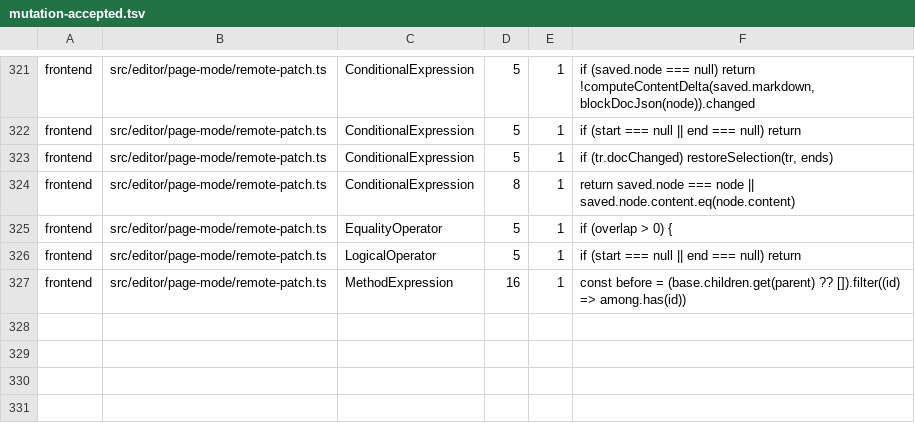
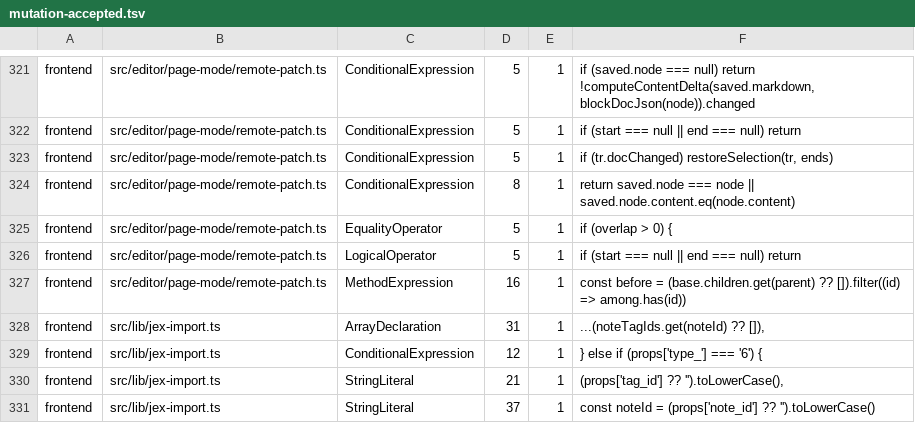
Before and after one commit to jfolcini/agaric, a TSV file: mutation-accepted.tsv, drawn as a sheet; only a part is shown, gaps mark what is left out; the diff names each change by its address in the sheet, - before the commit and + after, or states it on an @@ line.

```diff
--- a/mutation-accepted.tsv
+++ b/mutation-accepted.tsv
+row 328: frontend | src/lib/jex-import.ts | ArrayDeclaration | 31 | 1 | ...(noteTagIds.get(noteId) ?? []),
+row 329: frontend | src/lib/jex-import.ts | ConditionalExpression | 12 | 1 | } else if (props['type_'] === '6') {
+row 330: frontend | src/lib/jex-import.ts | StringLiteral | 21 | 1 | (props['tag_id'] ?? '').toLowerCase(),
+row 331: frontend | src/lib/jex-import.ts | StringLiteral | 37 | 1 | const noteId = (props['note_id'] ?? '').toLowerCase()
```
Also changed, not shown: 17 other files.
